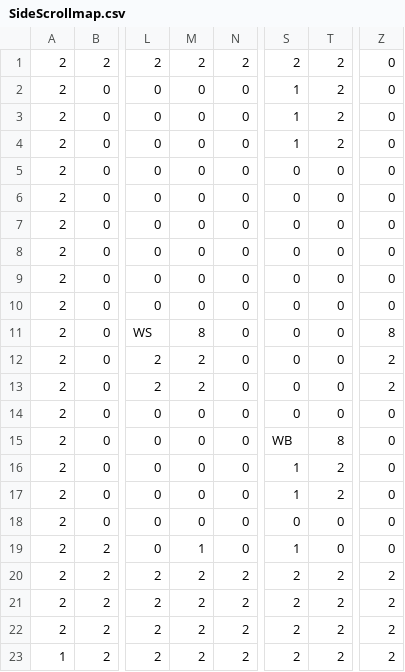
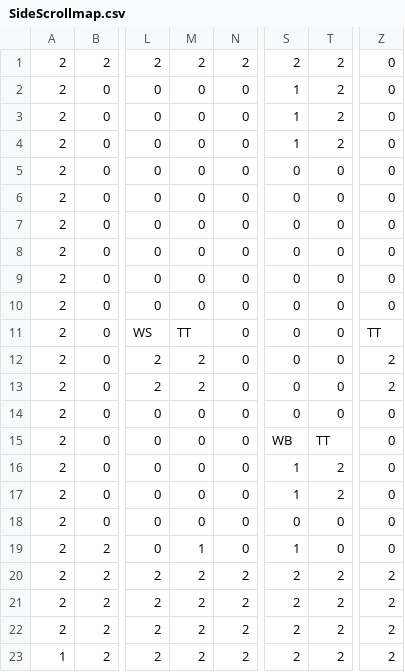
Before and after one commit to TobyMCGames/SP3-Framework, a CSV file: Physics/Maps/SideScrollmap.csv, drawn as a sheet; only a part is shown, gaps mark what is left out; the diff names each change by its address in the sheet, - before the commit and + after, or states it on an @@ line.

```diff
--- a/Physics/Maps/SideScrollmap.csv
+++ b/Physics/Maps/SideScrollmap.csv
-M11: 8
+M11: TT
-Z11: 8
+Z11: TT
-T15: 8
+T15: TT
```
Also changed, not shown: Physics/Maps/Map_LEVEL_2.csv, 1 other file.
